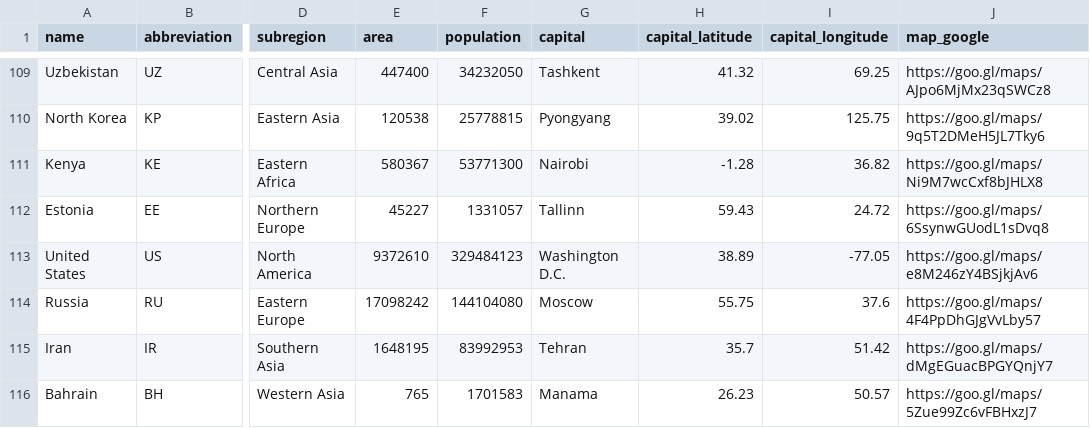
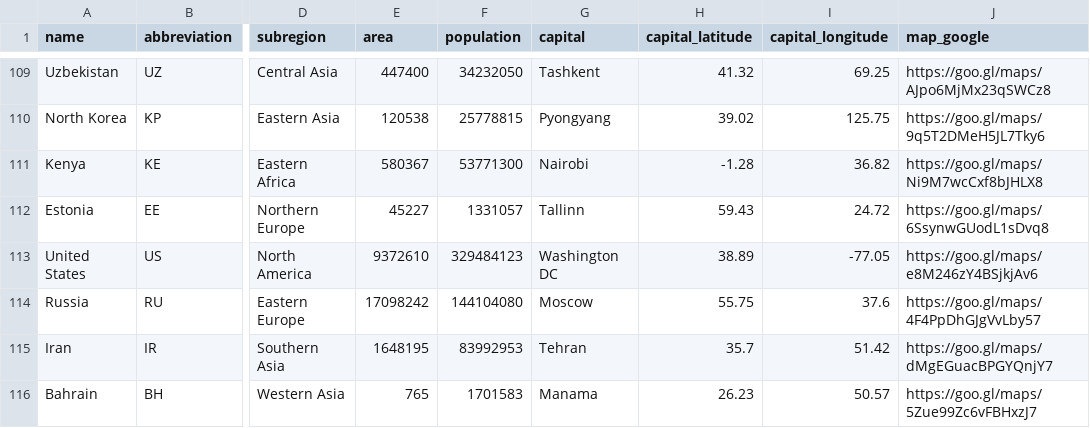
Before and after one commit to TylerHand75/Java3-Project, a CSV file: src/main/webapp/WEB-INF/Funstuff/countries.csv, drawn as a sheet; only a part is shown, gaps mark what is left out; the diff names each change by its address in the sheet, - before the commit and + after, or states it on an @@ line.

```diff
--- a/src/main/webapp/WEB-INF/Funstuff/countries.csv
+++ b/src/main/webapp/WEB-INF/Funstuff/countries.csv
-G113 (capital): Washington D.C.
+G113 (capital): Washington DC
```
Also changed, not shown: 4 other files.
